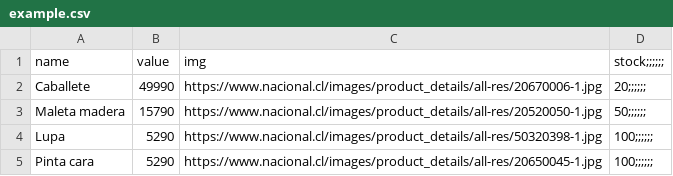
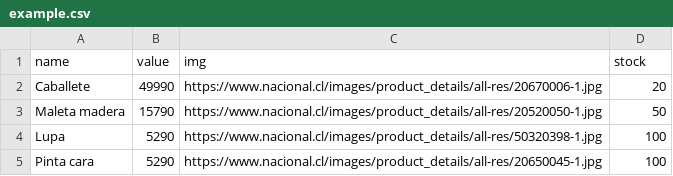
Before and after one commit to cristoferfb/autolibrary, a CSV file: example.csv, drawn as a sheet.

```diff
--- a/example.csv
+++ b/example.csv
@@ -1,5 +1,5 @@
-name,value,img,stock;;;;;;
-Caballete,49990,https://www.nacional.cl/images/product_details/all-res/20670006-1.jpg,20;;;;;;
-Maleta madera,15790,https://www.nacional.cl/images/product_details/all-res/20520050-1.jpg,50;;;;;;
-Lupa,5290,https://www.nacional.cl/images/product_details/all-res/50320398-1.jpg,100;;;;;;
-Pinta cara,5290,https://www.nacional.cl/images/product_details/all-res/20650045-1.jpg,100;;;;;;
+name,value,img,stock
+Caballete,49990,https://www.nacional.cl/images/product_details/all-res/20670006-1.jpg,20
+Maleta madera,15790,https://www.nacional.cl/images/product_details/all-res/20520050-1.jpg,50
+Lupa,5290,https://www.nacional.cl/images/product_details/all-res/50320398-1.jpg,100
+Pinta cara,5290,https://www.nacional.cl/images/product_details/all-res/20650045-1.jpg,100
```
Also changed, not shown: 3 other files.
